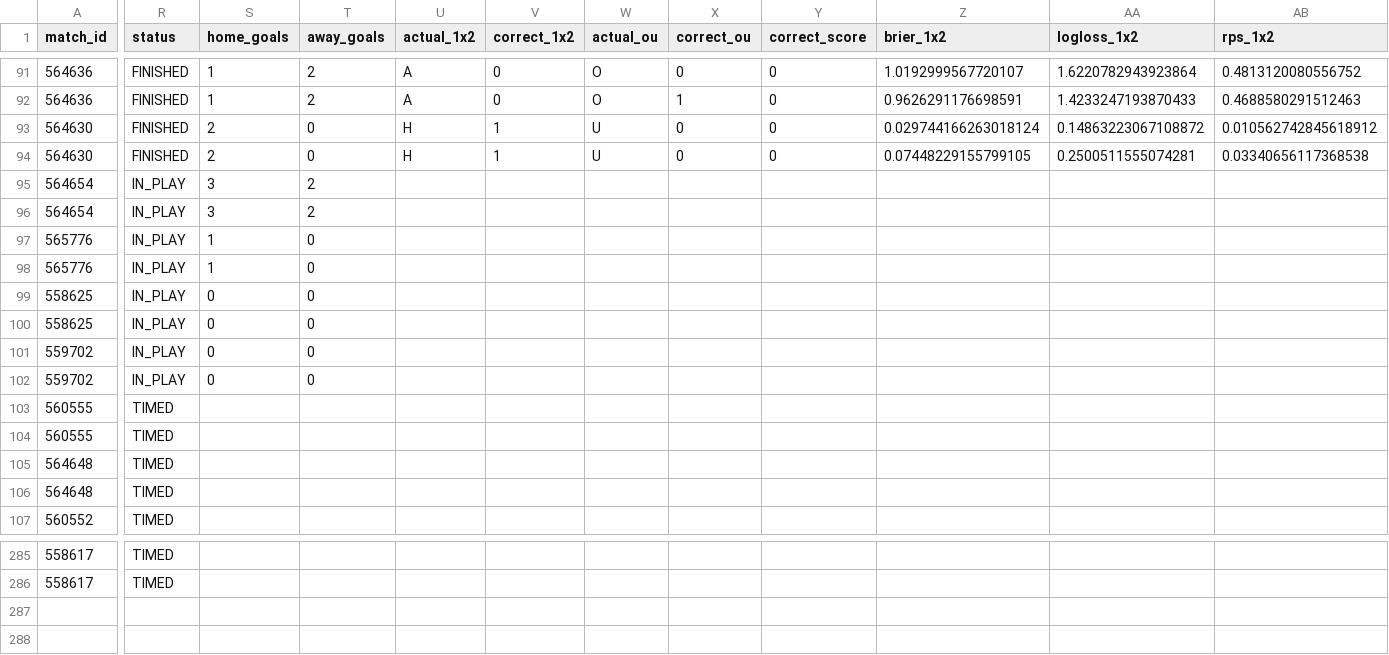
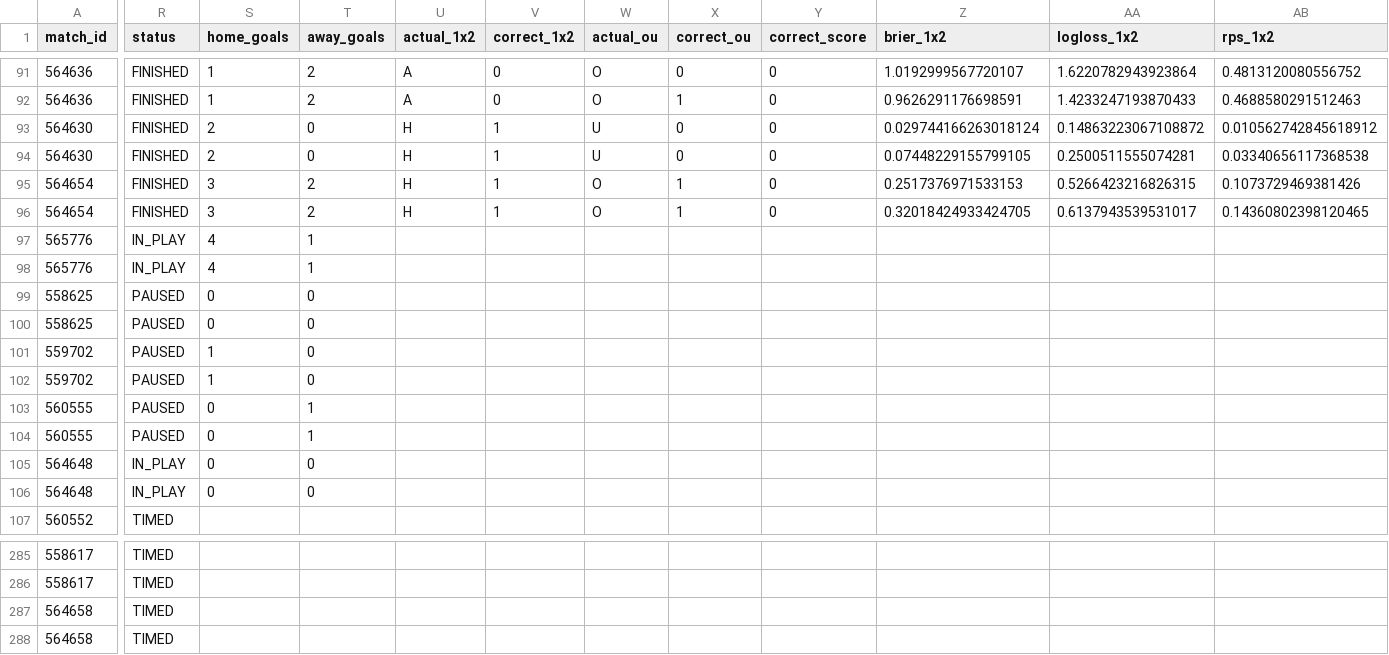
Before and after one commit to isaacruedabiota/FOOTBALL-PREDICTOR, a CSV file: track_record/track_record.csv, drawn as a sheet; only a part is shown, gaps mark what is left out; rows hold the shown columns only; the diff names each change by its address in the sheet, - before the commit and + after, or states it on an @@ line.

```diff
--- a/track_record/track_record.csv
+++ b/track_record/track_record.csv
-R95:R96 (status): IN_PLAY
+R95:R96 (status): FINISHED
-U95:U96 (actual_1x2): (empty)
+U95:U96 (actual_1x2): H
-V95:V96 (correct_1x2): (empty)
+V95:V96 (correct_1x2): 1
-W95:W96 (actual_ou): (empty)
+W95:W96 (actual_ou): O
-X95:X96 (correct_ou): (empty)
+X95:X96 (correct_ou): 1
-Y95:Y96 (correct_score): (empty)
+Y95:Y96 (correct_score): 0
-Z95 (brier_1x2): (empty)
+Z95 (brier_1x2): 0.2517376971533153
-AA95 (logloss_1x2): (empty)
+AA95 (logloss_1x2): 0.5266423216826315
-AB95 (rps_1x2): (empty)
+AB95 (rps_1x2): 0.1073729469381426
-Z96 (brier_1x2): (empty)
+Z96 (brier_1x2): 0.32018424933424705
-AA96 (logloss_1x2): (empty)
+AA96 (logloss_1x2): 0.6137943539531017
-AB96 (rps_1x2): (empty)
+AB96 (rps_1x2): 0.14360802398120465
-S97:S98 (home_goals): 1
+S97:S98 (home_goals): 4
-T97:T98 (away_goals): 0
+T97:T98 (away_goals): 1
-R99:R102 (status): IN_PLAY
+R99:R102 (status): PAUSED
-S101:S102 (home_goals): 0
+S101:S102 (home_goals): 1
-R103:R104 (status): TIMED
+R103:R104 (status): PAUSED
-S103:S106 (home_goals): (empty)
+S103:S106 (home_goals): 0
-T103:T104 (away_goals): (empty)
+T103:T104 (away_goals): 1
-R105:R106 (status): TIMED
+R105:R106 (status): IN_PLAY
-T105:T106 (away_goals): (empty)
+T105:T106 (away_goals): 0
+row 287: 564658 | TIMED
+row 288: 564658 | TIMED
```
Also changed, not shown: 1 other file.
